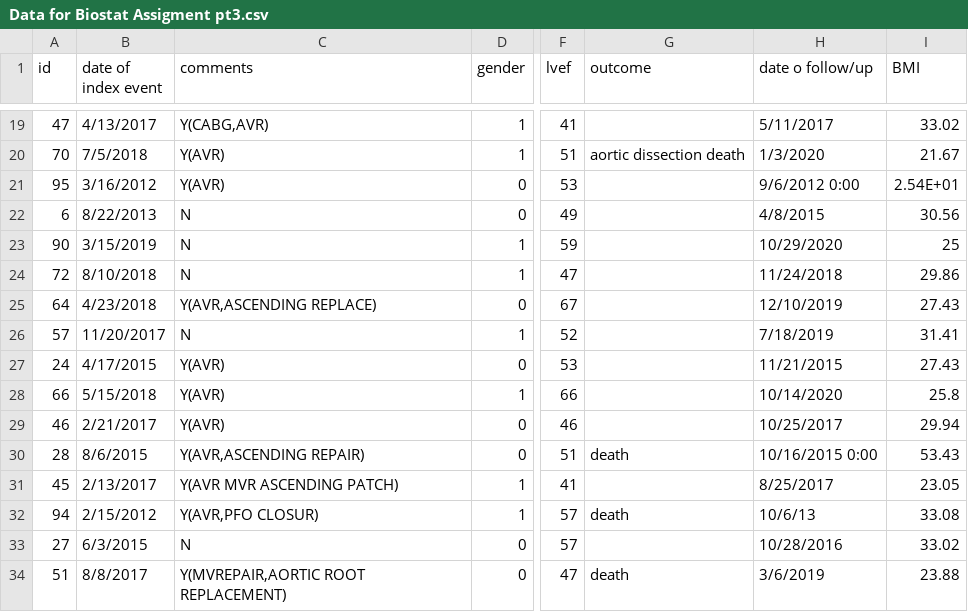
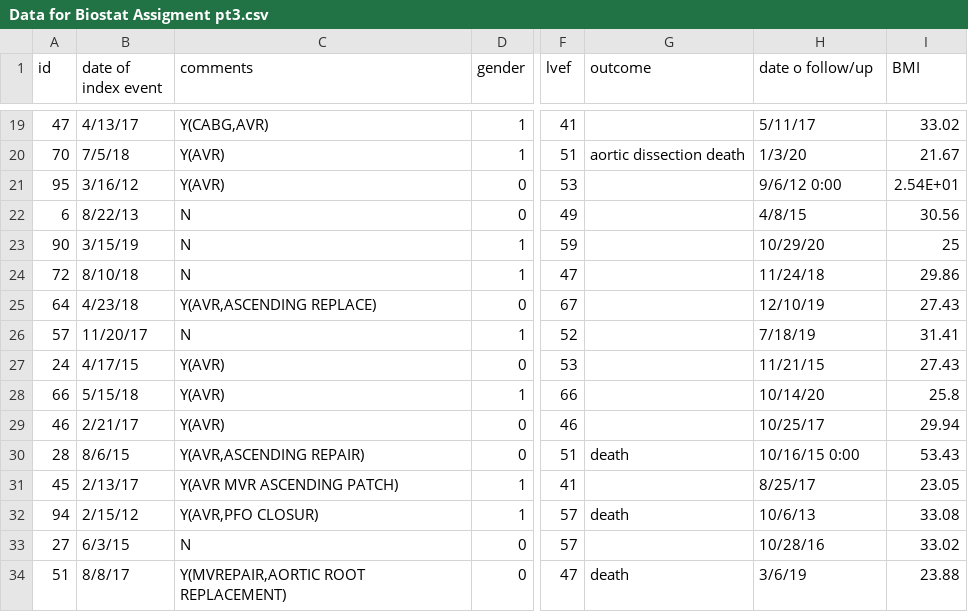
Before and after one commit to brent-strong/MHIF-Technical-Assignment-Brent-Strong, a CSV file: Data for Biostat Assigment pt3.csv, drawn as a sheet; only a part is shown, gaps mark what is left out; the diff covers the shown part only; the diff names each change by its address in the sheet, - before the commit and + after, or states it on an @@ line.

```diff
--- a/Data for Biostat Assigment pt3.csv
+++ b/Data for Biostat Assigment pt3.csv
-B19 (date of index event): 4/13/2017
+B19 (date of index event): 4/13/17
-H19 (date o follow/up): 5/11/2017
+H19 (date o follow/up): 5/11/17
-B20 (date of index event): 7/5/2018
+B20 (date of index event): 7/5/18
-H20 (date o follow/up): 1/3/2020
+H20 (date o follow/up): 1/3/20
-B21 (date of index event): 3/16/2012
+B21 (date of index event): 3/16/12
-H21 (date o follow/up): 9/6/2012 0:00
+H21 (date o follow/up): 9/6/12 0:00
-B22 (date of index event): 8/22/2013
+B22 (date of index event): 8/22/13
-H22 (date o follow/up): 4/8/2015
+H22 (date o follow/up): 4/8/15
-B23 (date of index event): 3/15/2019
+B23 (date of index event): 3/15/19
-H23 (date o follow/up): 10/29/2020
+H23 (date o follow/up): 10/29/20
-B24 (date of index event): 8/10/2018
+B24 (date of index event): 8/10/18
-H24 (date o follow/up): 11/24/2018
+H24 (date o follow/up): 11/24/18
-B25 (date of index event): 4/23/2018
+B25 (date of index event): 4/23/18
-H25 (date o follow/up): 12/10/2019
+H25 (date o follow/up): 12/10/19
-B26 (date of index event): 11/20/2017
+B26 (date of index event): 11/20/17
-H26 (date o follow/up): 7/18/2019
+H26 (date o follow/up): 7/18/19
-B27 (date of index event): 4/17/2015
+B27 (date of index event): 4/17/15
-H27 (date o follow/up): 11/21/2015
+H27 (date o follow/up): 11/21/15
-B28 (date of index event): 5/15/2018
+B28 (date of index event): 5/15/18
-H28 (date o follow/up): 10/14/2020
+H28 (date o follow/up): 10/14/20
-B29 (date of index event): 2/21/2017
+B29 (date of index event): 2/21/17
-H29 (date o follow/up): 10/25/2017
+H29 (date o follow/up): 10/25/17
-B30 (date of index event): 8/6/2015
+B30 (date of index event): 8/6/15
-H30 (date o follow/up): 10/16/2015 0:00
+H30 (date o follow/up): 10/16/15 0:00
-B31 (date of index event): 2/13/2017
+B31 (date of index event): 2/13/17
-H31 (date o follow/up): 8/25/2017
+H31 (date o follow/up): 8/25/17
-B32 (date of index event): 2/15/2012
+B32 (date of index event): 2/15/12
-B33 (date of index event): 6/3/2015
+B33 (date of index event): 6/3/15
-H33 (date o follow/up): 10/28/2016
+H33 (date o follow/up): 10/28/16
-B34 (date of index event): 8/8/2017
+B34 (date of index event): 8/8/17
-H34 (date o follow/up): 3/6/2019
+H34 (date o follow/up): 3/6/19
```
Also changed, not shown: 159 edited cells elsewhere in this file.
